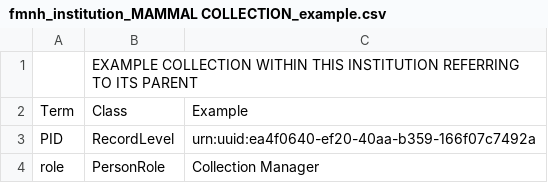
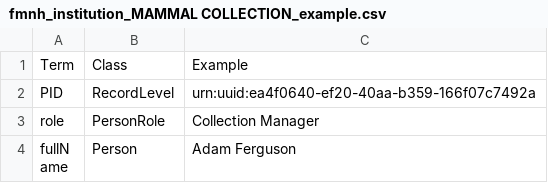
Before and after one commit to tdwg/cd, a CSV file: examples/fmnh_institution_MAMMAL COLLECTION_example.csv, drawn as a sheet; only a part is shown; the shorter side is filled out with more unchanged rows; the diff names each change by its address in the sheet, - before the commit and + after, or states it on an @@ line.

Commit message:
Update fmnh_institution_MAMMAL COLLECTION_example.csv

```diff
--- a/examples/fmnh_institution_MAMMAL COLLECTION_example.csv
+++ b/examples/fmnh_institution_MAMMAL COLLECTION_example.csv
-row 1:  | EXAMPLE COLLECTION WITHIN THIS INSTITUTION REFERRING TO ITS PARENT
```
